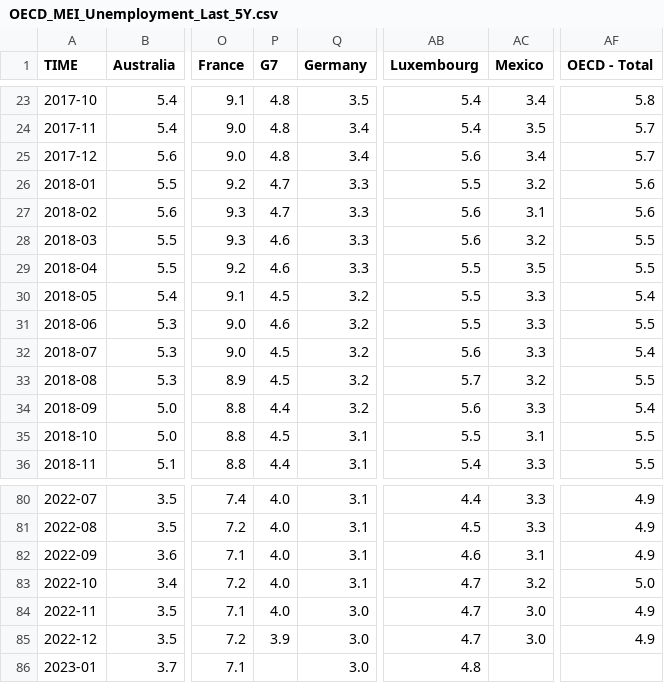
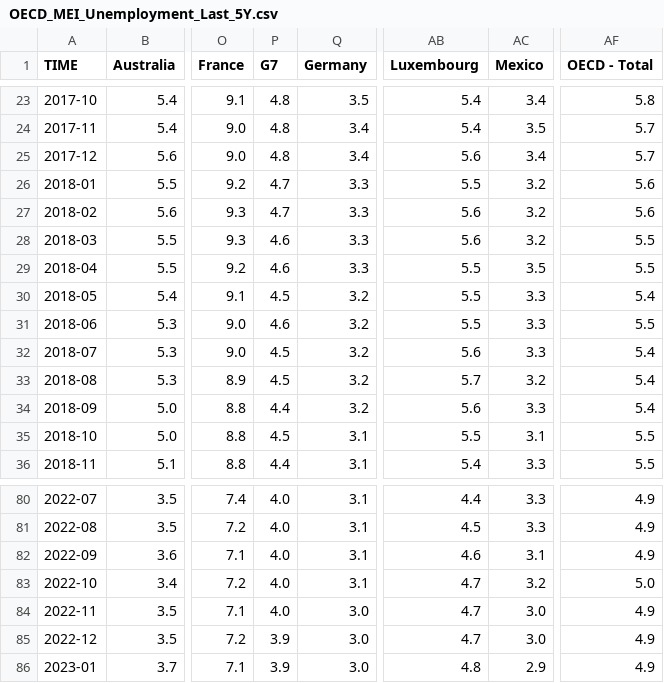
Before and after one commit to Qery-Data/Unemployment-OECD, a CSV file: data/OECD_MEI_Unemployment_Last_5Y.csv, drawn as a sheet; only a part is shown, gaps mark what is left out; the diff names each change by its address in the sheet, - before the commit and + after, or states it on an @@ line.

Commit message:
Latest data: Tue Mar  7 10:09:13 UTC 2023

```diff
--- a/data/OECD_MEI_Unemployment_Last_5Y.csv
+++ b/data/OECD_MEI_Unemployment_Last_5Y.csv
-AC27 (Mexico): 3.1
+AC27 (Mexico): 3.2
-AF33 (OECD - Total): 5.5
+AF33 (OECD - Total): 5.4
-P86 (G7): (empty)
+P86 (G7): 3.9
-AC86 (Mexico): (empty)
+AC86 (Mexico): 2.9
-AF86 (OECD - Total): (empty)
+AF86 (OECD - Total): 4.9
```
